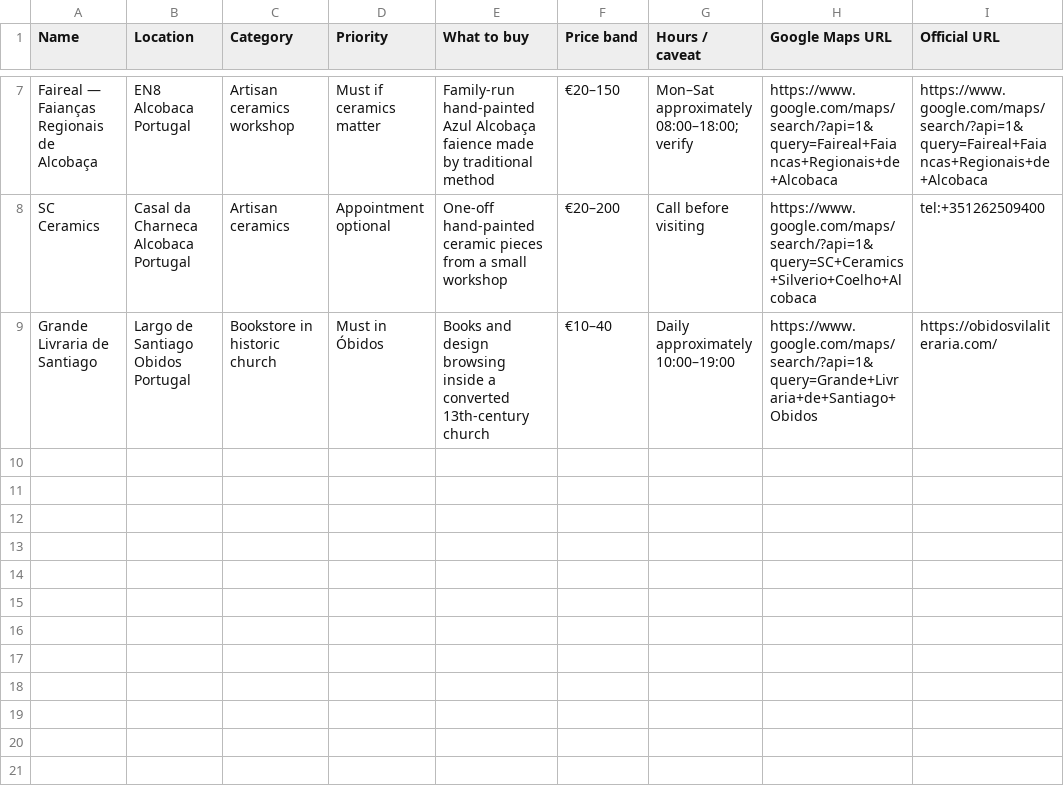
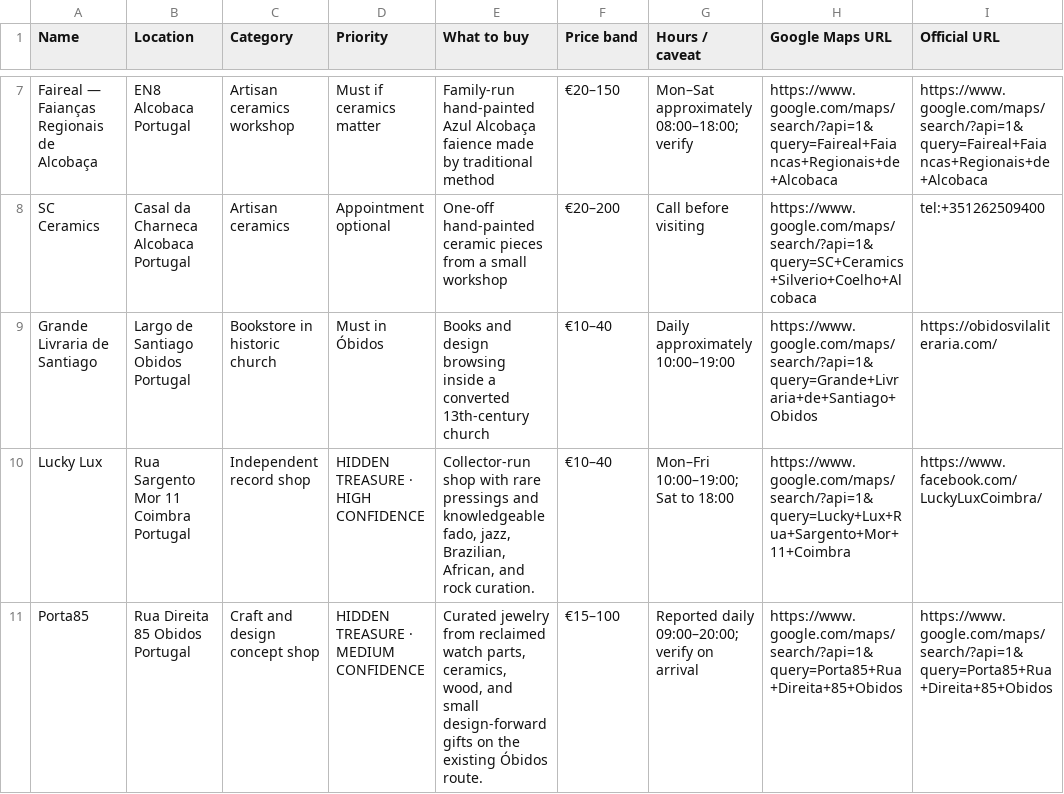
Before and after one commit to Bokanovskii/portugal-trip-2026, a CSV file: maps/douro-central-shopping.csv, drawn as a sheet; only a part is shown, gaps mark what is left out.

```diff
--- a/maps/douro-central-shopping.csv
+++ b/maps/douro-central-shopping.csv
@@ -9 +9,3 @@
 "Grande Livraria de Santiago","Largo de Santiago Obidos Portugal","Bookstore in historic church","Must in Óbidos","Books and design browsing inside a converted 13th-century church","€10–40","Daily approximately 10:00–19:00","https://www.google.com/maps/search/?api=1&query=Grande+Livraria+de+Santiago+Obidos","https://obidosvilaliteraria.com/"
+"Lucky Lux","Rua Sargento Mor 11 Coimbra Portugal","Independent record shop","HIDDEN TREASURE · HIGH CONFIDENCE","Collector-run shop with rare pressings and knowledgeable fado, jazz, Brazilian, African, and rock curation.","€10–40","Mon–Fri 10:00–19:00; Sat to 18:00","https://www.google.com/maps/search/?api=1&query=Lucky+Lux+Rua+Sargento+Mor+11+Coimbra","https://www.facebook.com/LuckyLuxCoimbra/"
+"Porta85","Rua Direita 85 Obidos Portugal","Craft and design concept shop","HIDDEN TREASURE · MEDIUM CONFIDENCE","Curated jewelry from reclaimed watch parts, ceramics, wood, and small design-forward gifts on the existing Óbidos route.","€15–100","Reported daily 09:00–20:00; verify on arrival","https://www.google.com/maps/search/?api=1&query=Porta85+Rua+Direita+85+Obidos","https://www.google.com/maps/search/?api=1&query=Porta85+Rua+Direita+85+Obidos"
```
Also changed, not shown: maps/all-restaurants.csv, maps/all-shopping.csv, 9 other files.
